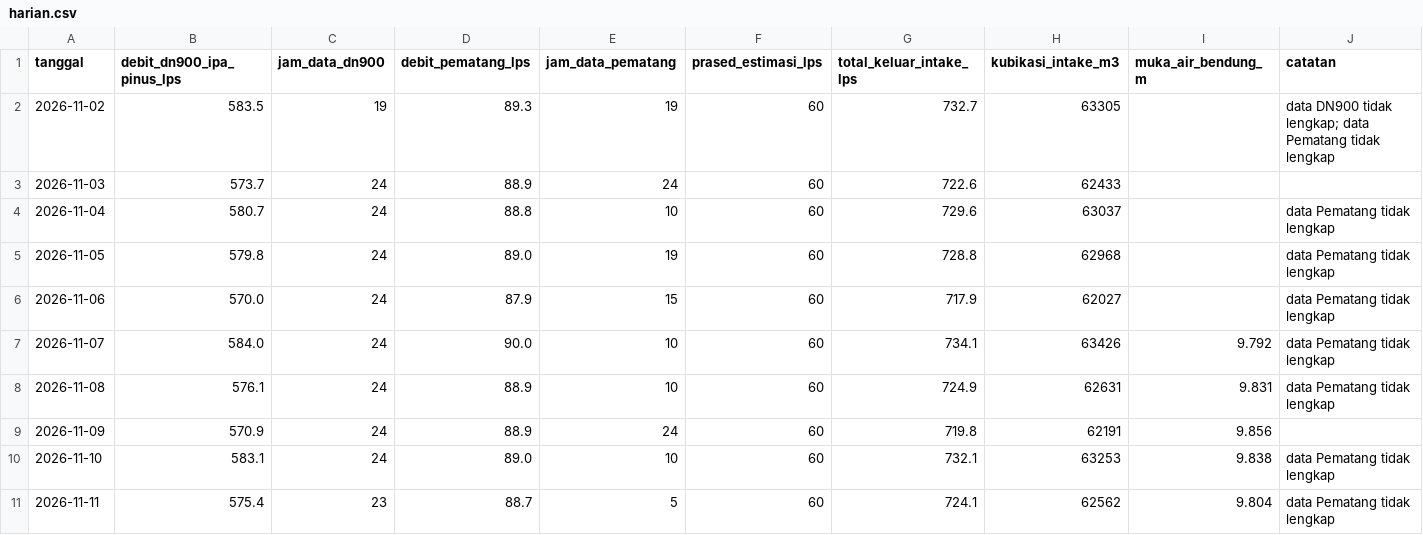
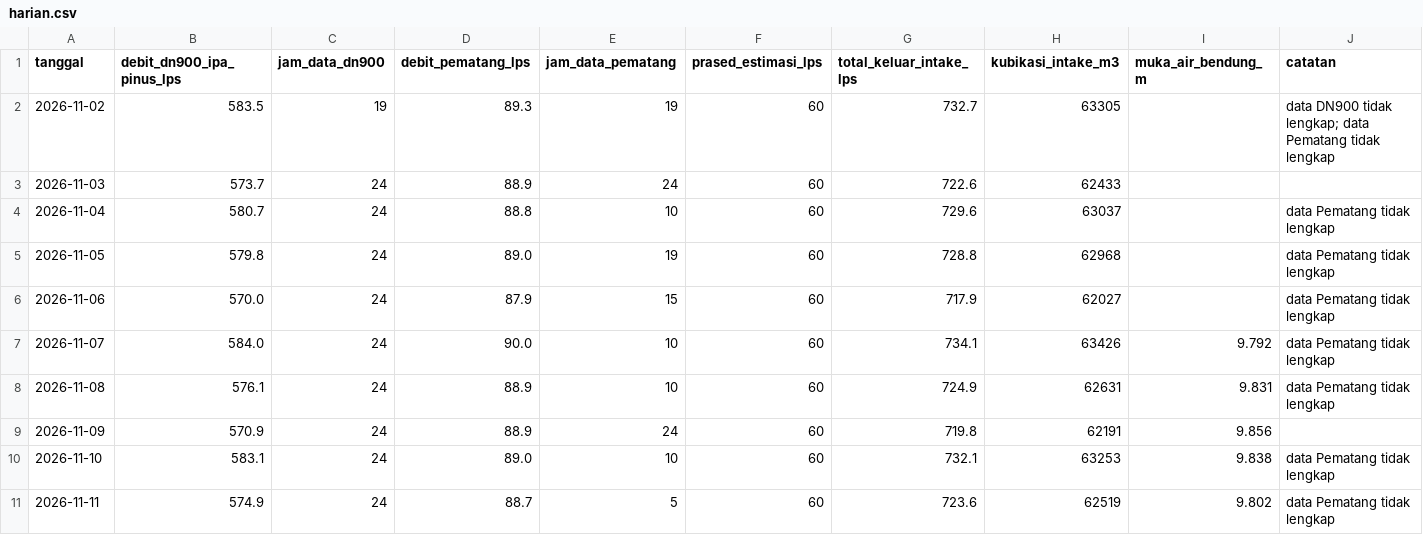
Before and after one commit to BPAMBanjarbakula/SkematikSPAM, a CSV file: harian.csv, drawn as a sheet.

Commit message:
Data flowmeter 2026-11-11T15:26:28Z

```diff
--- a/harian.csv
+++ b/harian.csv
@@ -10,2 +10,2 @@ tanggal,debit_dn900_ipa_pinus_lps,jam_data_dn900,debit_pematang_lps,jam_data_pem
 2026-11-10,583.1,24,89.0,10,60,732.1,63253,9.838,data Pematang tidak lengkap
-2026-11-11,575.4,23,88.7,5,60,724.1,62562,9.804,data Pematang tidak lengkap
+2026-11-11,574.9,24,88.7,5,60,723.6,62519,9.802,data Pematang tidak lengkap
```
Also changed, not shown: 1 other file.
